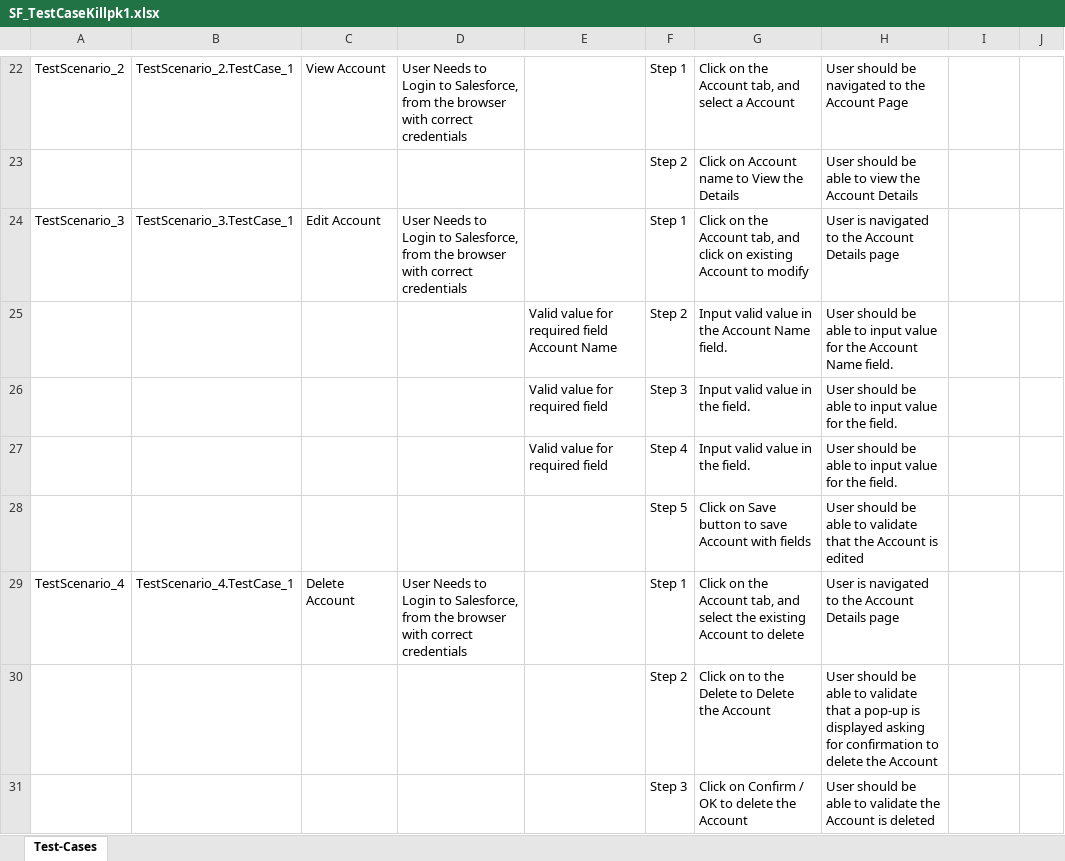
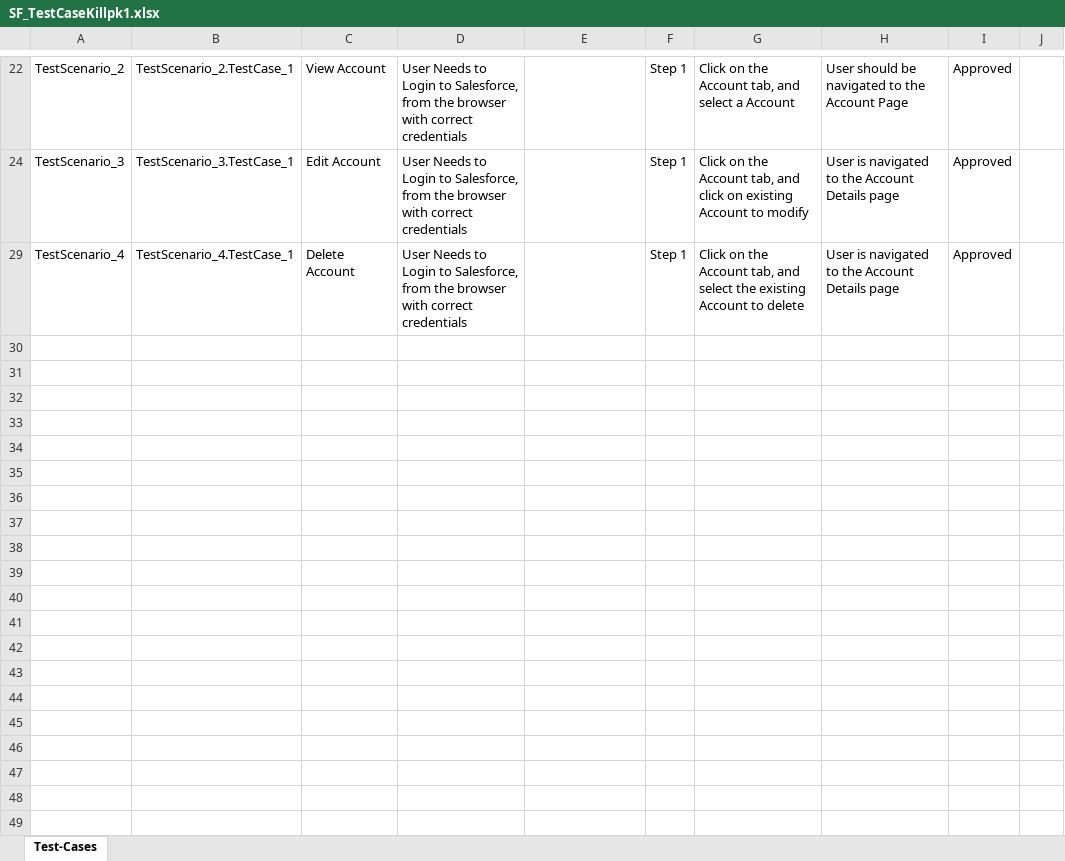
Before and after one commit to ShaikMohamedIrfan/TestingAPI1, an Excel workbook: SF_TestCaseKillpk1.xlsx, sheet Test-Cases, drawn as a sheet; only a part is shown, gaps mark what is left out; values as stored, in another font and other column widths than the file's, no borders; table styles not drawn; the diff covers the shown part only; the diff names each change by its address in the sheet, - before the commit and + after, or states it on an @@ line.

```diff
--- a/SF_TestCaseKillpk1.xlsx (sheet Test-Cases)
+++ b/SF_TestCaseKillpk1.xlsx (sheet Test-Cases)
-I22: (empty)
+I22: Approved
@@ row 23 hidden:  |  |  |  |  | Step 2 | Click on Account name to View the Details | User should be able to view the Account Details @@
-I24: (empty)
+I24: Approved
@@ row 25 hidden:  |  |  |  | Valid value for required field Account Name | Step 2 | Input valid value in the Account Name field. | User should be able to input value for the Account Name field. @@
@@ row 26 hidden:  |  |  |  | Valid value for required field | Step 3 | Input valid value in the field. | User should be able to input value for the field. @@
@@ row 27 hidden:  |  |  |  | Valid value for required field | Step 4 | Input valid value in the field. | User should be able to input value for the field. @@
@@ row 28 hidden:  |  |  |  |  | Step 5 | Click on Save button to save Account with fields | User should be able to validate that the Account is edited @@
-I29: (empty)
+I29: Approved
@@ row 30 hidden:  |  |  |  |  | Step 2 | Click on to the Delete to Delete the Account | User should be able to validate that a pop-up is displayed asking for confirmation to delete the Account @@
@@ row 31 hidden:  |  |  |  |  | Step 3 | Click on Confirm / OK to delete the Account | User should be able to validate the Account is deleted @@
```
Also changed, not shown: 15 hidden or unhidden rows and 5 edited cells elsewhere in this sheet.
